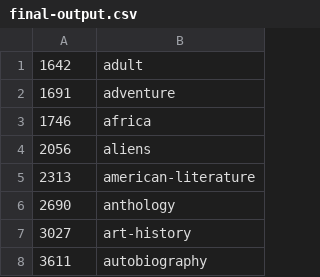
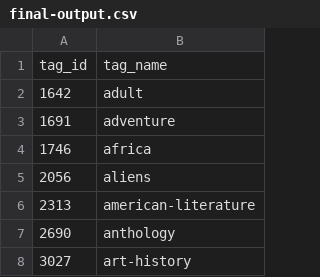
Before and after one commit to savardnm/DS3001-D20-T19, a CSV file: final-output.csv, drawn as a sheet; only a part is shown; the shorter side is filled out with more unchanged rows.

Commit message:
add sorted data sets

```diff
--- a/final-output.csv
+++ b/final-output.csv
@@ -1 +1,2 @@
+tag_id,tag_name
 1642,adult
```
Also changed, not shown: 2 other files.
